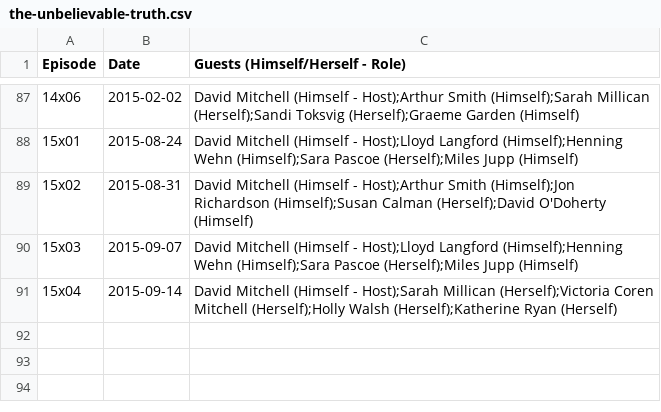
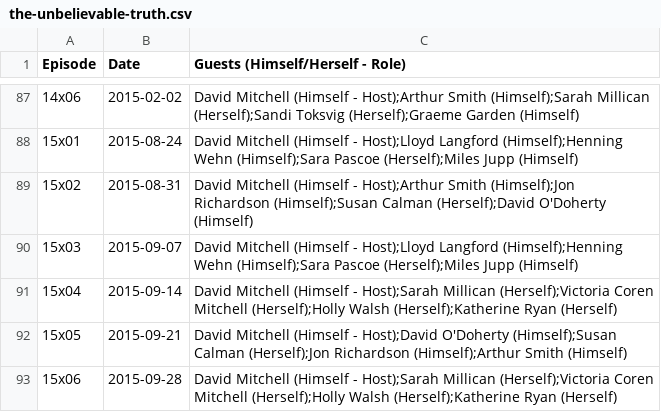
Before and after one commit to slowe/panelshows, a CSV file: data/the-unbelievable-truth.csv, drawn as a sheet; only a part is shown, gaps mark what is left out.

Commit message:
New episodes and fixes

```diff
--- a/data/the-unbelievable-truth.csv
+++ b/data/the-unbelievable-truth.csv
@@ -91 +91,3 @@ Episode,Date,Guests (Himself/Herself - Role)
 15x04,2015-09-14,David Mitchell (Himself - Host);Sarah Millican (Herself);Victoria Coren Mitchell (Herself);Holly Walsh (Herself);Katherine Ryan (Herself)
+15x05,2015-09-21,David Mitchell (Himself - Host);David O'Doherty (Himself);Susan Calman (Herself);Jon Richardson (Himself);Arthur Smith (Himself)
+15x06,2015-09-28,David Mitchell (Himself - Host);Sarah Millican (Herself);Victoria Coren Mitchell (Herself);Holly Walsh (Herself);Katherine Ryan (Herself)
```
Also changed, not shown: data/loosewomen.csv, data/qos.csv, 4 other files.
